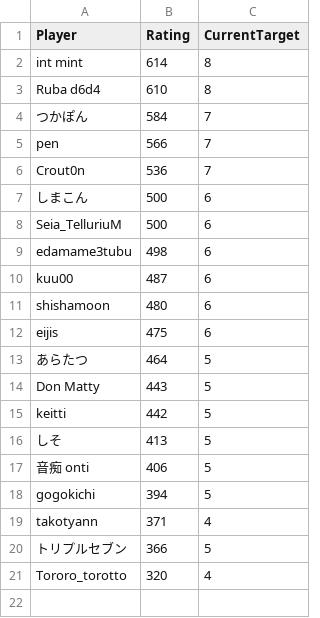
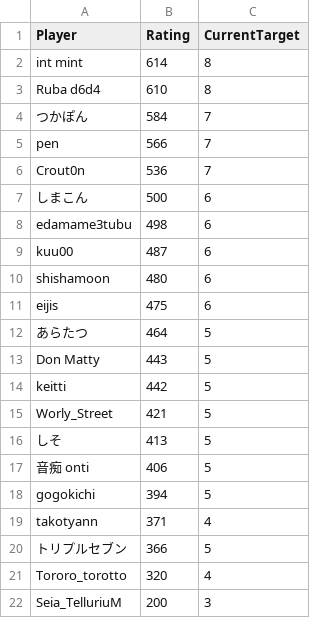
Before and after one commit to eijis-pan/CaromFargoRanking, a CSV file: src/CaromFargoRanking/data/rating_list.csv, drawn as a sheet; removed rows and columns are numbered as before the commit, all else as after; the diff names each change by its address in the sheet, - before the commit and + after, or states it on an @@ line.

Commit message:
GitHub Actions から差分を Push

```diff
--- a/src/CaromFargoRanking/data/rating_list.csv
+++ b/src/CaromFargoRanking/data/rating_list.csv
-row 8: Seia_TelluriuM | 500 | 6
+row 15: Worly_Street | 421 | 5
+row 22: Seia_TelluriuM | 200 | 3
```
